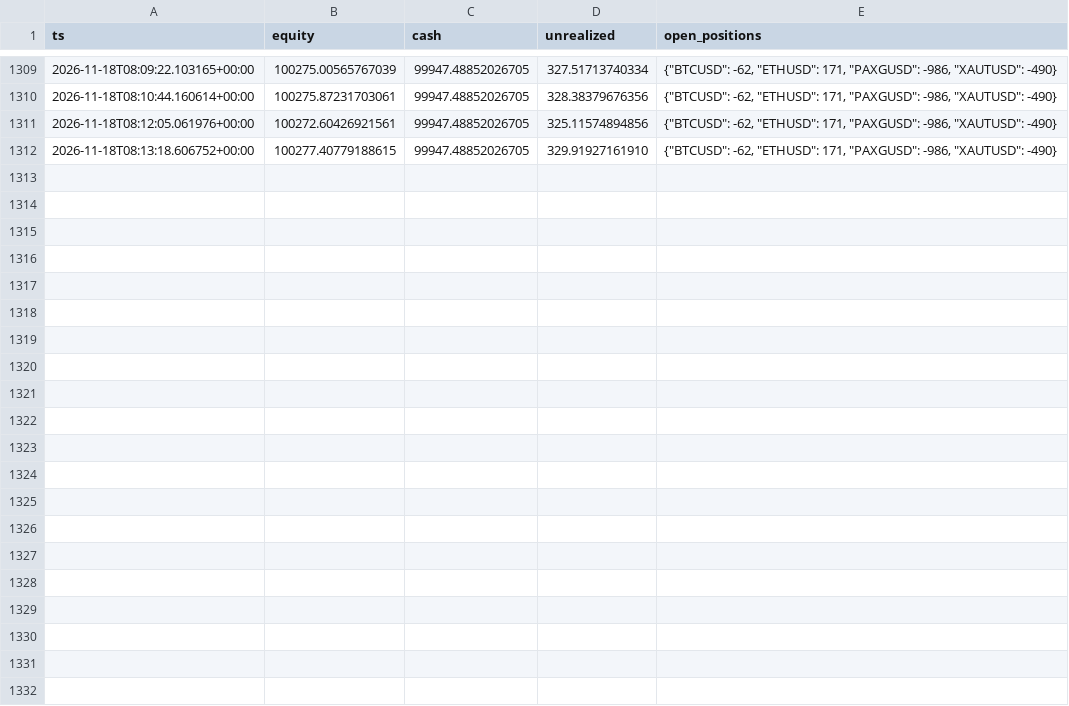
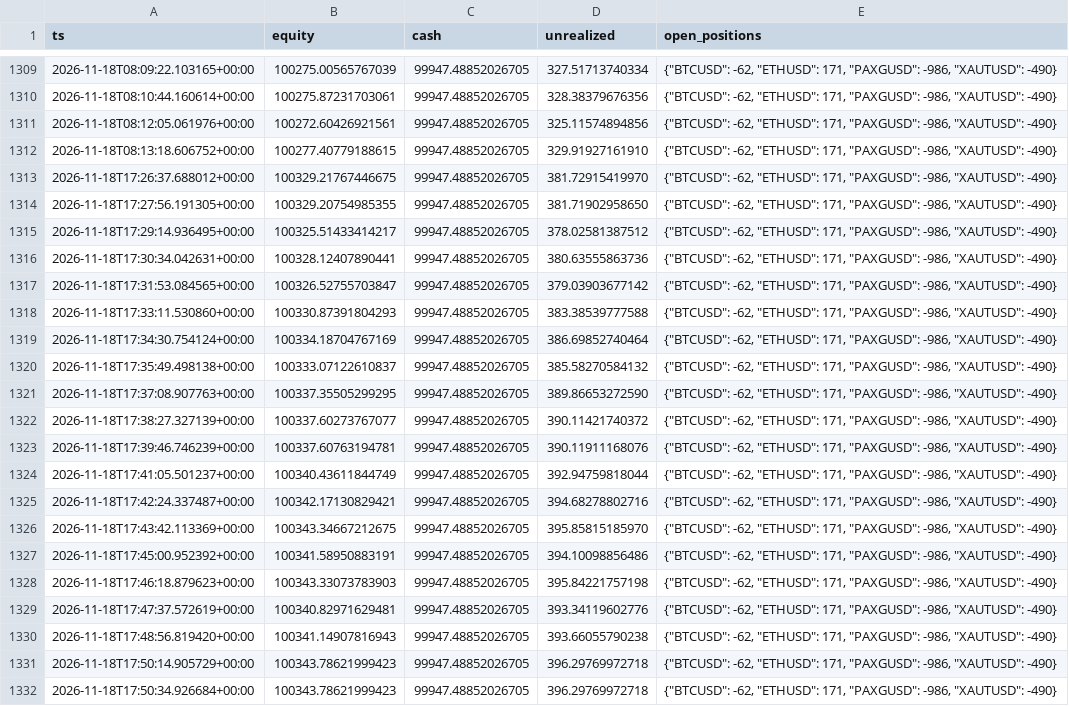
Before and after one commit to lcs2024016-arch/fund_manager, a CSV file: paper/all_in_one/intraday.csv, drawn as a sheet; only a part is shown, gaps mark what is left out.

Commit message:
paper(all_in_one): session update 2026-11-18T17:50:55Z [skip ci]

```diff
--- a/paper/all_in_one/intraday.csv
+++ b/paper/all_in_one/intraday.csv
@@ -1312 +1312,21 @@ ts,equity,cash,unrealized,open_positions
 2026-11-18T08:13:18.606752+00:00,100277.40779188615,99947.48852026705,329.91927161910,"{""BTCUSD"": -62, ""ETHUSD"": 171, ""PAXGUSD"": -986, ""XAUTUSD"": -490}"
+2026-11-18T17:26:37.688012+00:00,100329.21767446675,99947.48852026705,381.72915419970,"{""BTCUSD"": -62, ""ETHUSD"": 171, ""PAXGUSD"": -986, ""XAUTUSD"": -490}"
+2026-11-18T17:27:56.191305+00:00,100329.20754985355,99947.48852026705,381.71902958650,"{""BTCUSD"": -62, ""ETHUSD"": 171, ""PAXGUSD"": -986, ""XAUTUSD"": -490}"
+2026-11-18T17:29:14.936495+00:00,100325.51433414217,99947.48852026705,378.02581387512,"{""BTCUSD"": -62, ""ETHUSD"": 171, ""PAXGUSD"": -986, ""XAUTUSD"": -490}"
+2026-11-18T17:30:34.042631+00:00,100328.12407890441,99947.48852026705,380.63555863736,"{""BTCUSD"": -62, ""ETHUSD"": 171, ""PAXGUSD"": -986, ""XAUTUSD"": -490}"
+2026-11-18T17:31:53.084565+00:00,100326.52755703847,99947.48852026705,379.03903677142,"{""BTCUSD"": -62, ""ETHUSD"": 171, ""PAXGUSD"": -986, ""XAUTUSD"": -490}"
+2026-11-18T17:33:11.530860+00:00,100330.87391804293,99947.48852026705,383.38539777588,"{""BTCUSD"": -62, ""ETHUSD"": 171, ""PAXGUSD"": -986, ""XAUTUSD"": -490}"
+2026-11-18T17:34:30.754124+00:00,100334.18704767169,99947.48852026705,386.69852740464,"{""BTCUSD"": -62, ""ETHUSD"": 171, ""PAXGUSD"": -986, ""XAUTUSD"": -490}"
+2026-11-18T17:35:49.498138+00:00,100333.07122610837,99947.48852026705,385.58270584132,"{""BTCUSD"": -62, ""ETHUSD"": 171, ""PAXGUSD"": -986, ""XAUTUSD"": -490}"
+2026-11-18T17:37:08.907763+00:00,100337.35505299295,99947.48852026705,389.86653272590,"{""BTCUSD"": -62, ""ETHUSD"": 171, ""PAXGUSD"": -986, ""XAUTUSD"": -490}"
+2026-11-18T17:38:27.327139+00:00,100337.60273767077,99947.48852026705,390.11421740372,"{""BTCUSD"": -62, ""ETHUSD"": 171, ""PAXGUSD"": -986, ""XAUTUSD"": -490}"
+2026-11-18T17:39:46.746239+00:00,100337.60763194781,99947.48852026705,390.11911168076,"{""BTCUSD"": -62, ""ETHUSD"": 171, ""PAXGUSD"": -986, ""XAUTUSD"": -490}"
+2026-11-18T17:41:05.501237+00:00,100340.43611844749,99947.48852026705,392.94759818044,"{""BTCUSD"": -62, ""ETHUSD"": 171, ""PAXGUSD"": -986, ""XAUTUSD"": -490}"
+2026-11-18T17:42:24.337487+00:00,100342.17130829421,99947.48852026705,394.68278802716,"{""BTCUSD"": -62, ""ETHUSD"": 171, ""PAXGUSD"": -986, ""XAUTUSD"": -490}"
+2026-11-18T17:43:42.113369+00:00,100343.34667212675,99947.48852026705,395.85815185970,"{""BTCUSD"": -62, ""ETHUSD"": 171, ""PAXGUSD"": -986, ""XAUTUSD"": -490}"
+2026-11-18T17:45:00.952392+00:00,100341.58950883191,99947.48852026705,394.10098856486,"{""BTCUSD"": -62, ""ETHUSD"": 171, ""PAXGUSD"": -986, ""XAUTUSD"": -490}"
+2026-11-18T17:46:18.879623+00:00,100343.33073783903,99947.48852026705,395.84221757198,"{""BTCUSD"": -62, ""ETHUSD"": 171, ""PAXGUSD"": -986, ""XAUTUSD"": -490}"
+2026-11-18T17:47:37.572619+00:00,100340.82971629481,99947.48852026705,393.34119602776,"{""BTCUSD"": -62, ""ETHUSD"": 171, ""PAXGUSD"": -986, ""XAUTUSD"": -490}"
+2026-11-18T17:48:56.819420+00:00,100341.14907816943,99947.48852026705,393.66055790238,"{""BTCUSD"": -62, ""ETHUSD"": 171, ""PAXGUSD"": -986, ""XAUTUSD"": -490}"
+2026-11-18T17:50:14.905729+00:00,100343.78621999423,99947.48852026705,396.29769972718,"{""BTCUSD"": -62, ""ETHUSD"": 171, ""PAXGUSD"": -986, ""XAUTUSD"": -490}"
+2026-11-18T17:50:34.926684+00:00,100343.78621999423,99947.48852026705,396.29769972718,"{""BTCUSD"": -62, ""ETHUSD"": 171, ""PAXGUSD"": -986, ""XAUTUSD"": -490}"
```
Also changed, not shown: paper/all_in_one/daily.csv, 4 other files.
